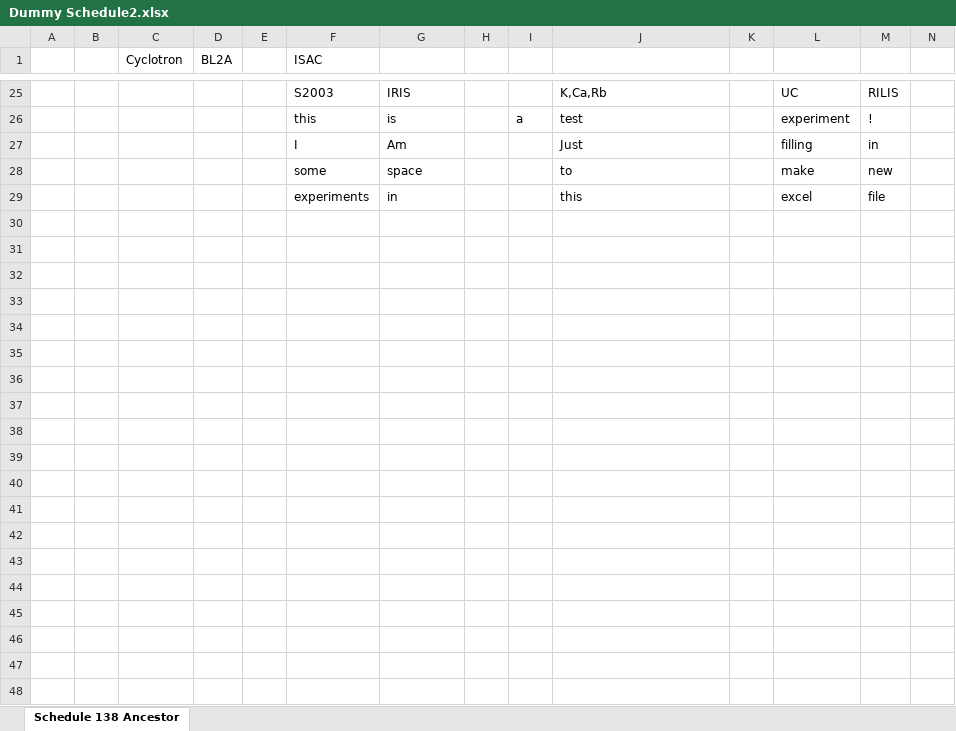
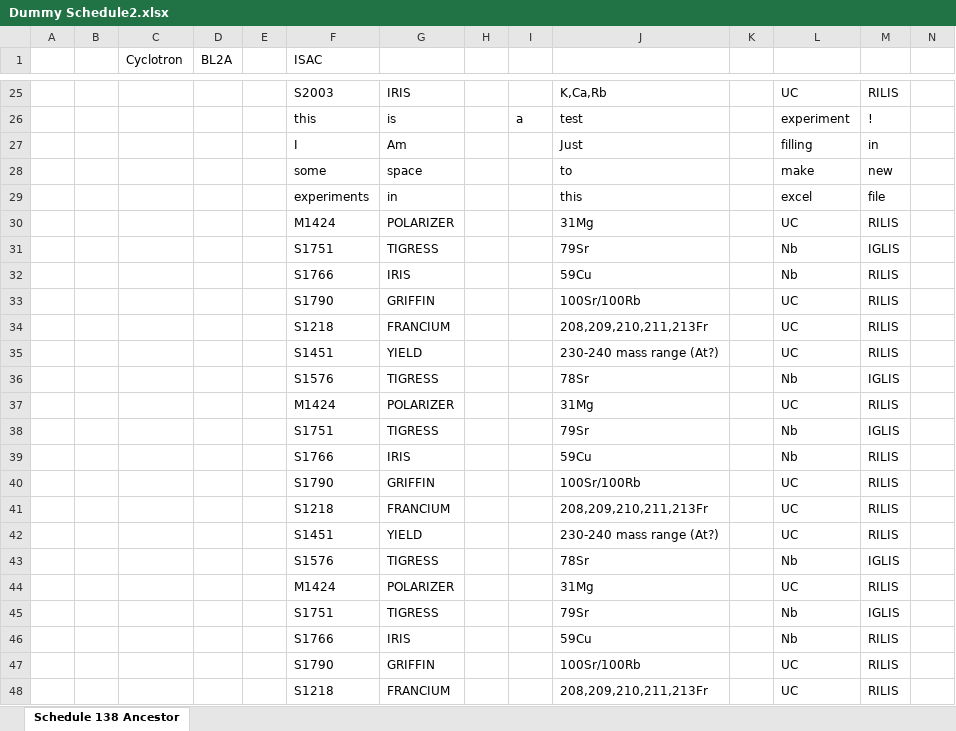
Before and after one commit to kdabu00/Scheduler, an Excel workbook: Schedules/Dummy Schedule2.xlsx, sheet Schedule 138 Ancestor, drawn as a sheet; only a part is shown, gaps mark what is left out; values as stored, in another font and other column widths than the file's, no borders; charts and pictures not drawn; rows hold the shown columns only; the diff covers the shown part only; the diff names each change by its address in the sheet, - before the commit and + after, or states it on an @@ line.

```diff
--- a/Schedules/Dummy Schedule2.xlsx (sheet Schedule 138 Ancestor)
+++ b/Schedules/Dummy Schedule2.xlsx (sheet Schedule 138 Ancestor)
+row 30:  |  |  |  |  | M1424 | POLARIZER |  |  | 31Mg |  | UC | RILIS
+row 31:  |  |  |  |  | S1751 | TIGRESS |  |  | 79Sr |  | Nb | IGLIS
+row 32:  |  |  |  |  | S1766 | IRIS |  |  | 59Cu |  | Nb | RILIS
+row 33:  |  |  |  |  | S1790 | GRIFFIN |  |  | 100Sr/100Rb |  | UC | RILIS
+row 34:  |  |  |  |  | S1218 | FRANCIUM |  |  | 208,209,210,211,213Fr |  | UC | RILIS
+row 35:  |  |  |  |  | S1451 | YIELD |  |  | 230-240 mass range (At?) |  | UC | RILIS
+row 36:  |  |  |  |  | S1576 | TIGRESS |  |  | 78Sr |  | Nb | IGLIS
+row 37:  |  |  |  |  | M1424 | POLARIZER |  |  | 31Mg |  | UC | RILIS
+row 38:  |  |  |  |  | S1751 | TIGRESS |  |  | 79Sr |  | Nb | IGLIS
+row 39:  |  |  |  |  | S1766 | IRIS |  |  | 59Cu |  | Nb | RILIS
+row 40:  |  |  |  |  | S1790 | GRIFFIN |  |  | 100Sr/100Rb |  | UC | RILIS
+row 41:  |  |  |  |  | S1218 | FRANCIUM |  |  | 208,209,210,211,213Fr |  | UC | RILIS
+row 42:  |  |  |  |  | S1451 | YIELD |  |  | 230-240 mass range (At?) |  | UC | RILIS
+row 43:  |  |  |  |  | S1576 | TIGRESS |  |  | 78Sr |  | Nb | IGLIS
+row 44:  |  |  |  |  | M1424 | POLARIZER |  |  | 31Mg |  | UC | RILIS
+row 45:  |  |  |  |  | S1751 | TIGRESS |  |  | 79Sr |  | Nb | IGLIS
+row 46:  |  |  |  |  | S1766 | IRIS |  |  | 59Cu |  | Nb | RILIS
+row 47:  |  |  |  |  | S1790 | GRIFFIN |  |  | 100Sr/100Rb |  | UC | RILIS
+row 48:  |  |  |  |  | S1218 | FRANCIUM |  |  | 208,209,210,211,213Fr |  | UC | RILIS
```
Also changed, not shown: 9 added rows elsewhere in this sheet, Schedules/Dummy Schedule.xlsx, 1 other file.
